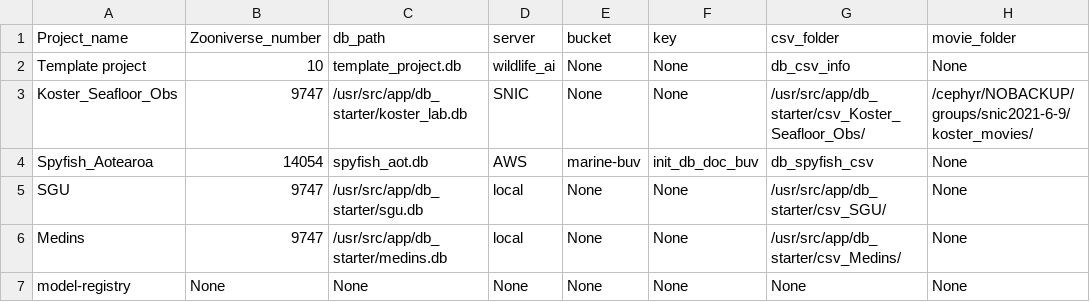
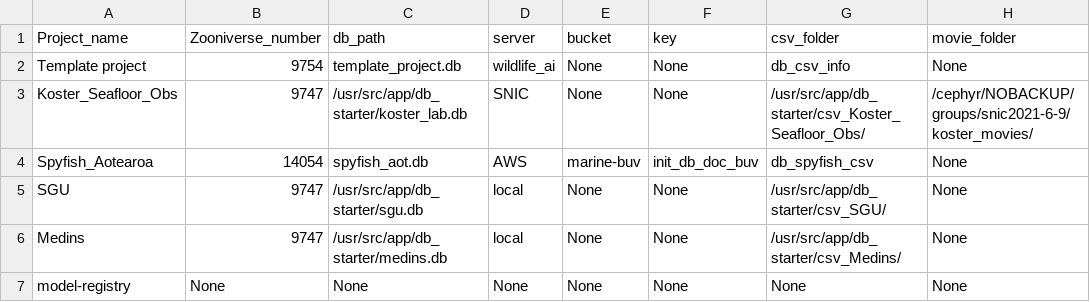
Before and after one commit to pilarnavarro/koster_data_management, a CSV file: db_starter/projects_list.csv, drawn as a sheet; only a part is shown; the diff names each change by its address in the sheet, - before the commit and + after, or states it on an @@ line.

Commit message:
feat: link template project to zoo dev (#30)

```diff
--- a/db_starter/projects_list.csv
+++ b/db_starter/projects_list.csv
-B2 (Zooniverse_number): 10
+B2 (Zooniverse_number): 9754
```
